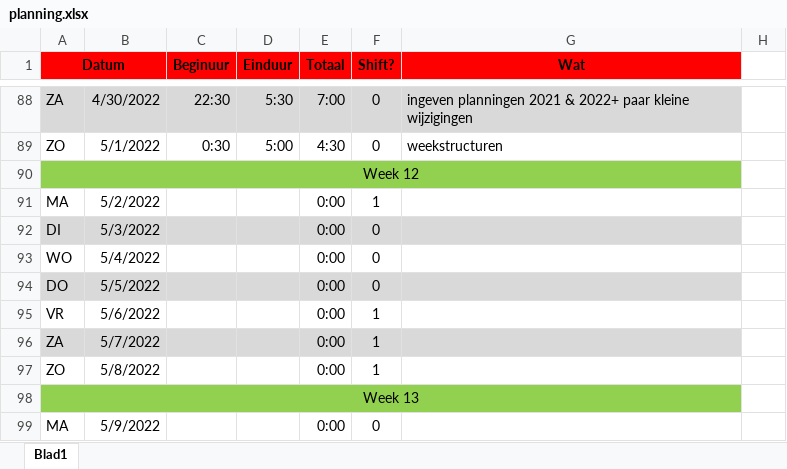
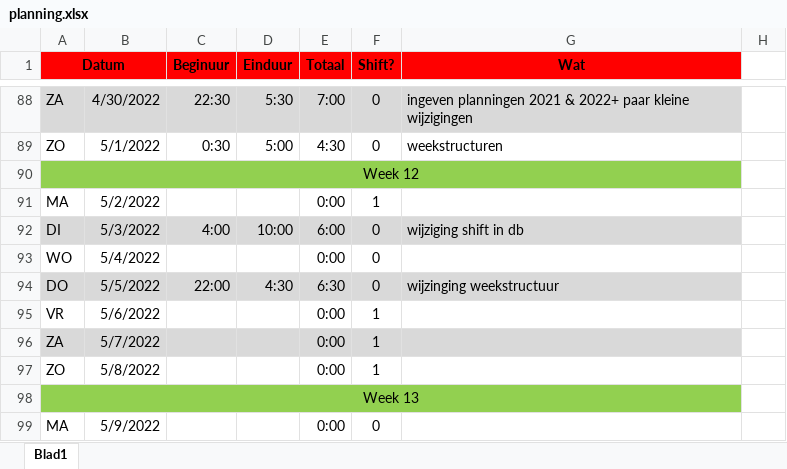
Before and after one commit to iliasellouzati/PRAxIS_Planningstool, an Excel workbook: planning.xlsx, sheet Blad1, drawn as a sheet; only a part is shown, gaps mark what is left out; values as stored, in another font and other column widths than the file's, no borders; the diff names each change by its address in the sheet, - before the commit and + after, or states it on an @@ line.

Commit message:
Vorige commit: Shifttype ID geimplementeerd

```diff
--- a/planning.xlsx (sheet Blad1)
+++ b/planning.xlsx (sheet Blad1)
-C92 (Beginuur): (empty)
+C92 (Beginuur): 4:00
-D92 (Einduur): (empty)
+D92 (Einduur): 10:00
-E92 (Totaal): 0:00
+E92 (Totaal): 6:00
-G92 (Wat): (empty)
+G92 (Wat): wijziging shift in db
-C94 (Beginuur): (empty)
+C94 (Beginuur): 22:00
-D94 (Einduur): (empty)
+D94 (Einduur): 4:30
-E94 (Totaal): 0:00
+E94 (Totaal): 6:30
-G94 (Wat): (empty)
+G94 (Wat): wijzinging weekstructuur
```
